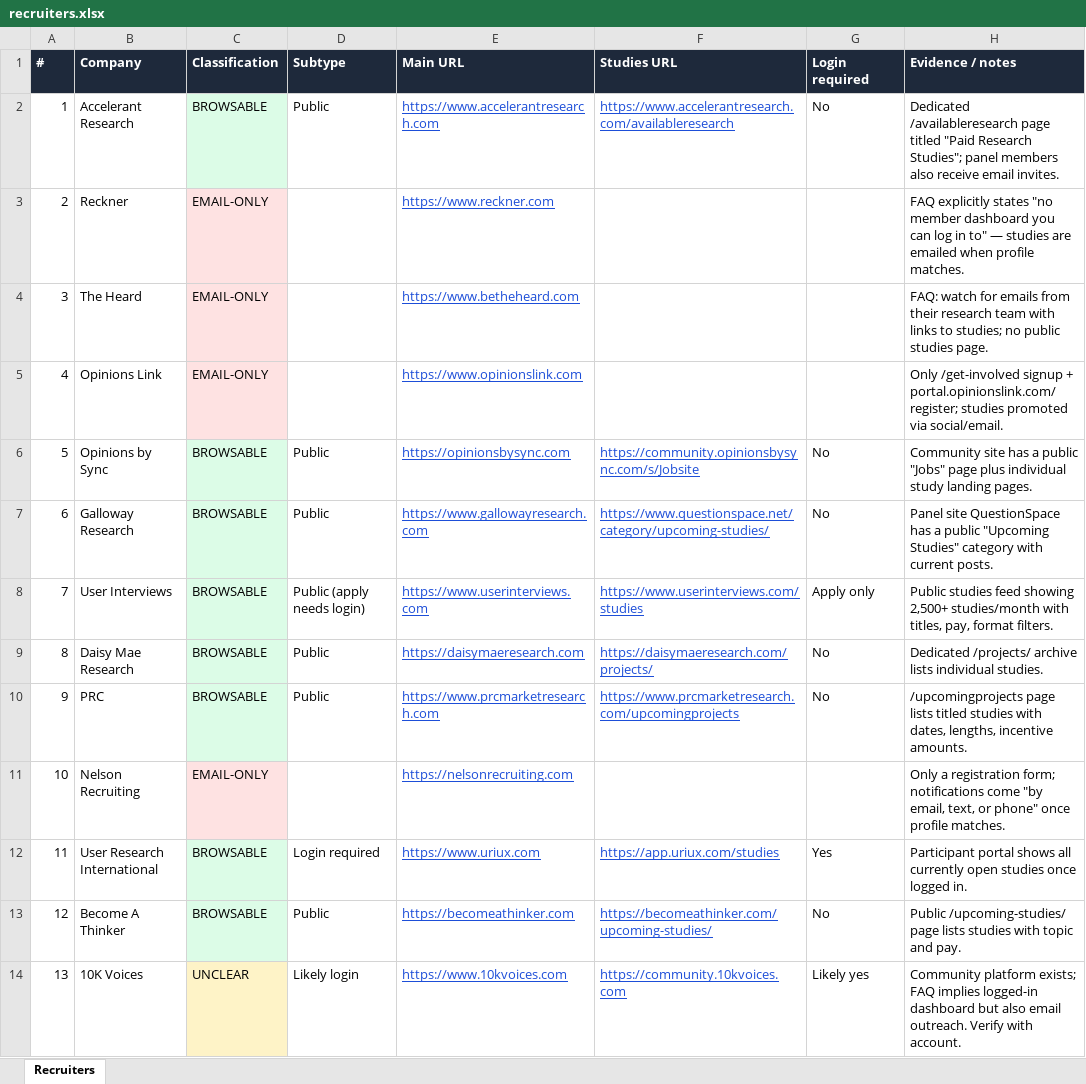
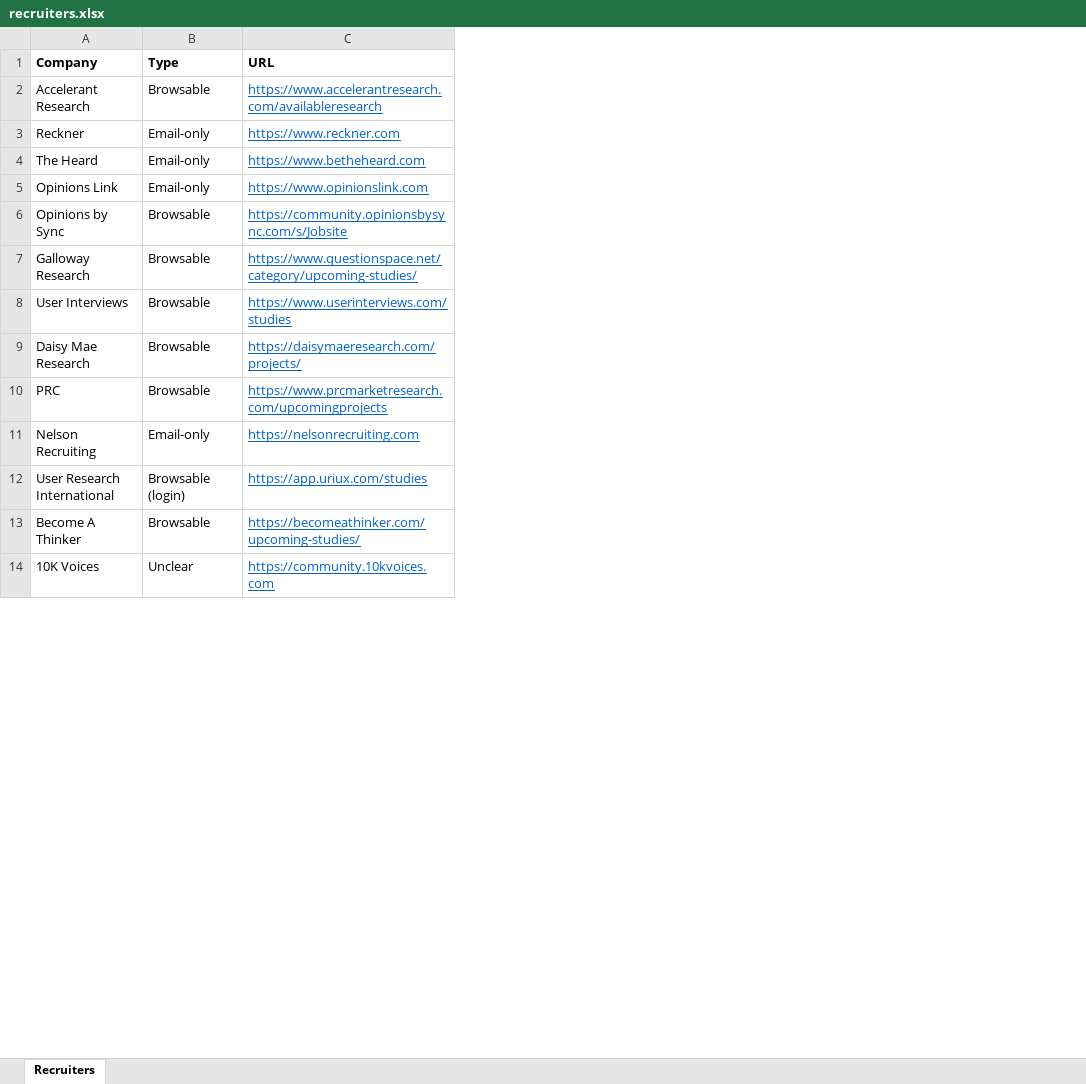
Before and after one commit to Obviouslyobvi/Focus-Group-Scanner, an Excel workbook: docs/recruiters.xlsx, sheet Recruiters, drawn as a sheet; only a part is shown; values as stored, in another font and other column widths than the file's, no borders; removed rows and columns are numbered as before the commit, all else as after; the diff covers the shown part only; the diff names each change by its address in the sheet, - before the commit and + after, or states it on an @@ line.

```diff
--- a/docs/recruiters.xlsx (sheet Recruiters)
+++ b/docs/recruiters.xlsx (sheet Recruiters)
-column A (#), rows 2-14: 1 | 2 | 3 | 4 | 5 | 6 | 7 | 8 | 9 | 10 | 11 | 12 | 13
-column C (Classification), rows 2-14: BROWSABLE | EMAIL-ONLY | EMAIL-ONLY | EMAIL-ONLY | BROWSABLE | BROWSABLE | BROWSABLE | BROWSABLE | BROWSABLE | EMAIL-ONLY | BROWSABLE | BROWSABLE | UNCLEAR
-column D (Subtype), rows 2-14: Public |  |  |  | Public | Public | Public (apply needs login) | Public | Public |  | Login required | Public | Likely login
-column E (Main URL), rows 2-14: https://www.accelerantresearch.com | https://www.reckner.com | https://www.betheheard.com | https://www.opinionslink.com | https://opinionsbysync.com | https://www.gallowayresearch.com | https://www.userinterviews.com | https://daisymaeresearch.com | https://www.prcmarketresearch.com | https://nelsonrecruiting.com | https://www.uriux.com | https://becomeathinker.com | https://www.10kvoices.com
+column B (Type), rows 2-14: Browsable | Email-only | Email-only | Email-only | Browsable | Browsable | Browsable | Browsable | Browsable | Email-only | Browsable (login) | Browsable | Unclear
-column G (Login required), rows 2-14: No |  |  |  | No | No | Apply only | No | No |  | Yes | No | Likely yes
-column H (Evidence / notes), rows 2-14: Dedicated /availableresearch page titled "Paid Research Studies"; panel members also receive email invites. | FAQ explicitly states "no member dashboard you can log in to" — studies are emailed when profile matches. | FAQ: watch for emails from their research team with links to studies; no public studies page. | Only /get-involved signup + portal.opinionslink.com/register; studies promoted via social/email. | Community site has a public "Jobs" page plus individual study landing pages. | Panel site QuestionSpace has a public "Upcoming Studies" category with current posts. | Public studies feed showing 2,500+ studies/month with titles, pay, format filters. | Dedicated /projects/ archive lists individual studies. | /upcomingprojects page lists titled studies with dates, lengths, incentive amounts. | Only a registration form; notifications come "by email, text, or phone" once profile matches. | Participant portal shows all currently open studies once logged in. | Public /upcoming-studies/ page lists studies with topic and pay. | Community platform exists; FAQ implies logged-in dashboard but also email outreach. Verify with account.
@@ A1 fill: #1E293B → none, text colour: #FFFFFF → black @@
-C1: Studies URL
+C1: URL
@@ C1 fill: #1E293B → none, text colour: #FFFFFF → black @@
-C3 (URL): (empty)
+C3 (URL): https://www.reckner.com
-C4 (URL): (empty)
+C4 (URL): https://www.betheheard.com
-C5 (URL): (empty)
+C5 (URL): https://www.opinionslink.com
-C11 (URL): (empty)
+C11 (URL): https://nelsonrecruiting.com
```
Also changed, not shown: 3 edited cells and cell formats elsewhere in this sheet, 1 other file.
